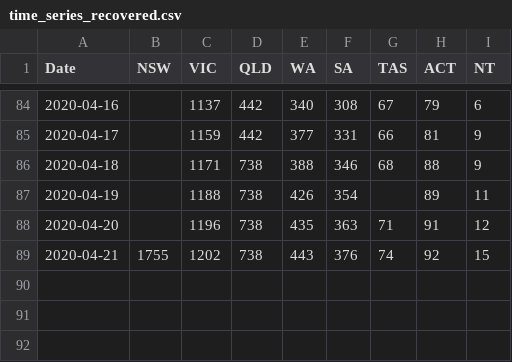
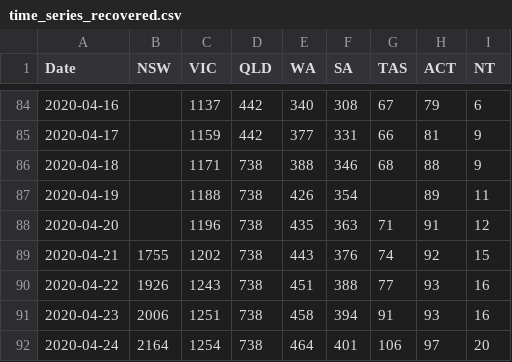
Before and after one commit to grattan/covid19.model.sa2, a CSV file: data-raw/pappubahry/AU_COVID19/time_series_recovered.csv, drawn as a sheet; only a part is shown, gaps mark what is left out.

Commit message:
Update time_series_recovered.csv

```diff
--- a/data-raw/pappubahry/AU_COVID19/time_series_recovered.csv
+++ b/data-raw/pappubahry/AU_COVID19/time_series_recovered.csv
@@ -89 +89,4 @@ Date,NSW,VIC,QLD,WA,SA,TAS,ACT,NT
 2020-04-21,1755,1202,738,443,376,74,92,15
+2020-04-22,1926,1243,738,451,388,77,93,16
+2020-04-23,2006,1251,738,458,394,91,93,16
+2020-04-24,2164,1254,738,464,401,106,97,20
```
